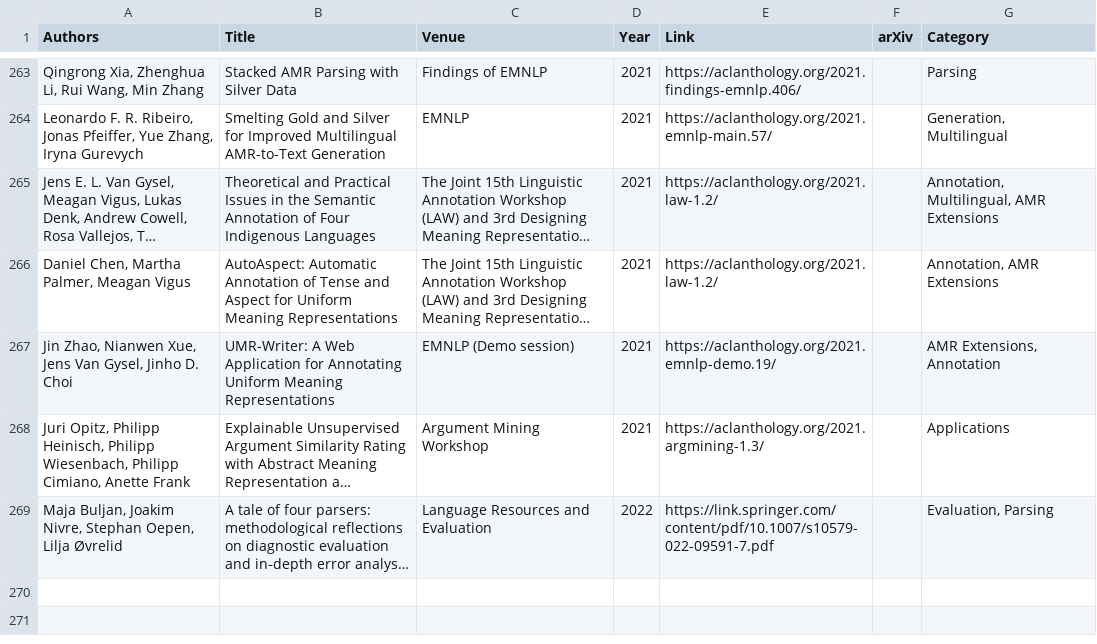
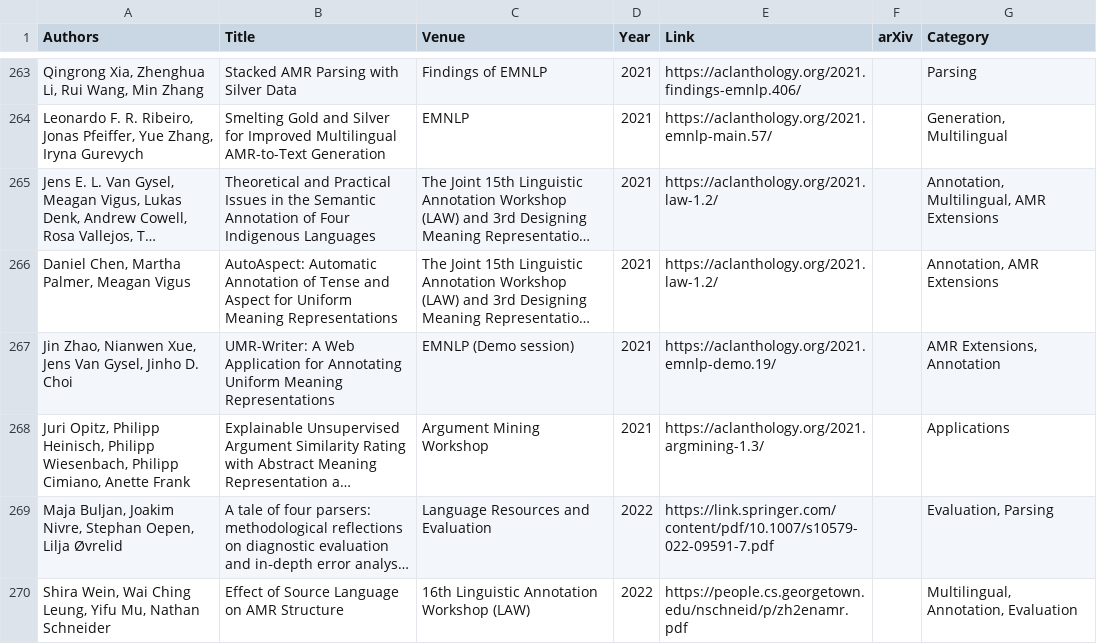
Before and after one commit to nert-nlp/AMR-Bibliography, a TSV file: data/amr_papers.tsv, drawn as a sheet; only a part is shown, gaps mark what is left out; long unchanged cells end in …; the diff names each change by its address in the sheet, - before the commit and + after, or states it on an @@ line.

Commit message:
Update amr_papers.tsv

```diff
--- a/data/amr_papers.tsv
+++ b/data/amr_papers.tsv
+row 270: Shira Wein, Wai Ching Leung, Yifu Mu, Nathan Schneider | Effect of Source Language on AMR Structure | 16th Linguistic Annotation Workshop (LAW) | 2022 | https://people.cs.georgetown.edu/nschneid/p/zh2enamr.pdf |  | Multilingual, Annotation, Evaluation
```
